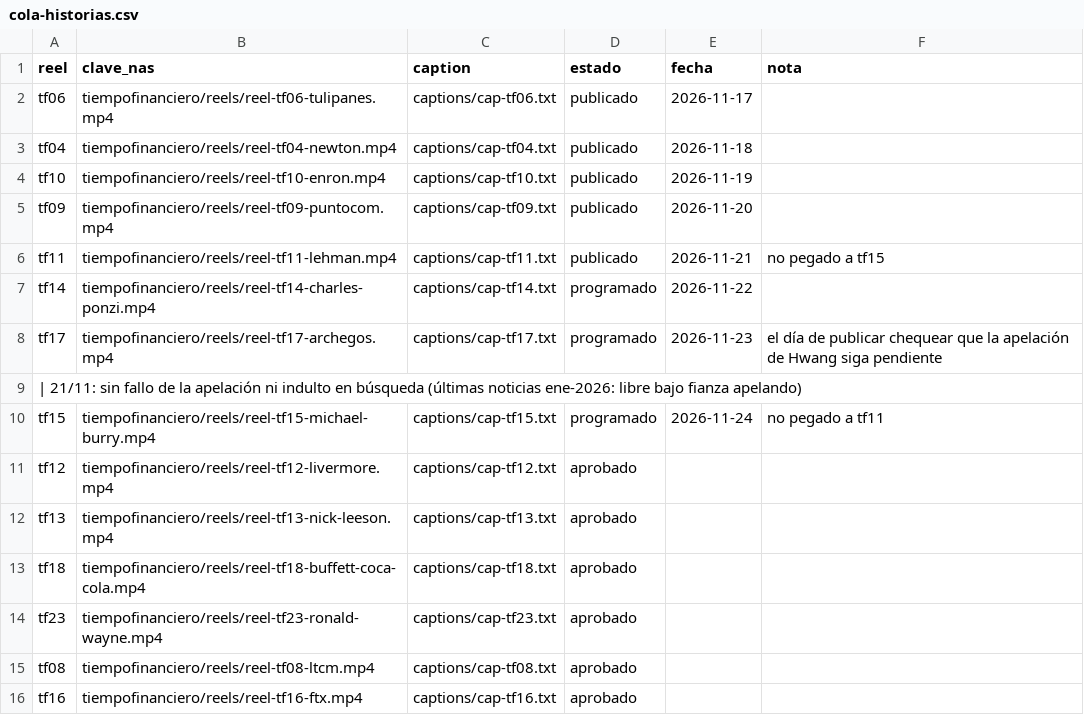
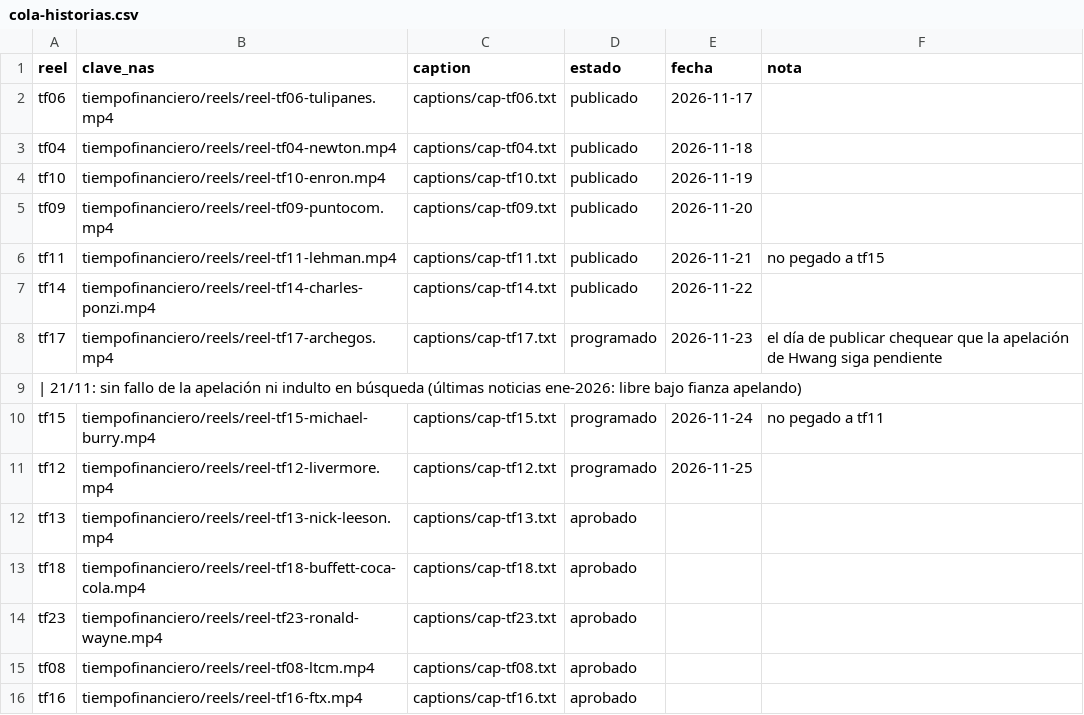
Before and after one commit to juansineriz1-source/Videos, a CSV file: tiempofinanciero/cola-historias.csv, drawn as a sheet; only a part is shown.

```diff
--- a/tiempofinanciero/cola-historias.csv
+++ b/tiempofinanciero/cola-historias.csv
@@ -6,3 +6,3 @@ tf09,tiempofinanciero/reels/reel-tf09-puntocom.mp4,captions/cap-tf09.txt,publica
 tf11,tiempofinanciero/reels/reel-tf11-lehman.mp4,captions/cap-tf11.txt,publicado,2026-11-21,no pegado a tf15
-tf14,tiempofinanciero/reels/reel-tf14-charles-ponzi.mp4,captions/cap-tf14.txt,programado,2026-11-22,
+tf14,tiempofinanciero/reels/reel-tf14-charles-ponzi.mp4,captions/cap-tf14.txt,publicado,2026-11-22,
 tf17,tiempofinanciero/reels/reel-tf17-archegos.mp4,captions/cap-tf17.txt,programado,2026-11-23,el día de publicar chequear que la apelación de Hwang siga pendiente
@@ -10,3 +10,3 @@ tf17,tiempofinanciero/reels/reel-tf17-archegos.mp4,captions/cap-tf17.txt,program
 tf15,tiempofinanciero/reels/reel-tf15-michael-burry.mp4,captions/cap-tf15.txt,programado,2026-11-24,no pegado a tf11
-tf12,tiempofinanciero/reels/reel-tf12-livermore.mp4,captions/cap-tf12.txt,aprobado,,
+tf12,tiempofinanciero/reels/reel-tf12-livermore.mp4,captions/cap-tf12.txt,programado,2026-11-25,
 tf13,tiempofinanciero/reels/reel-tf13-nick-leeson.mp4,captions/cap-tf13.txt,aprobado,,
```
